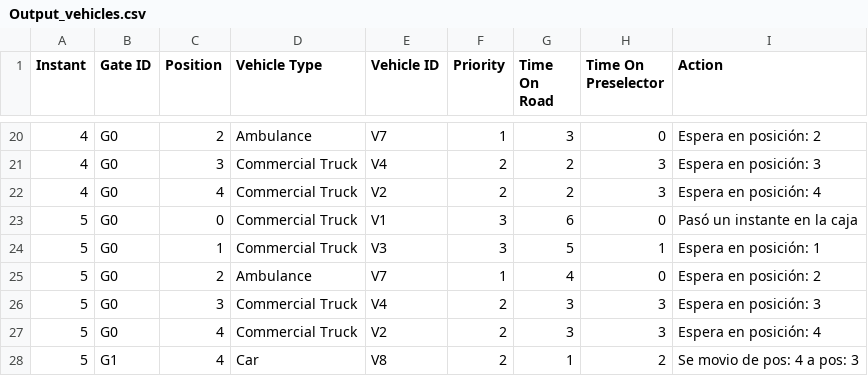
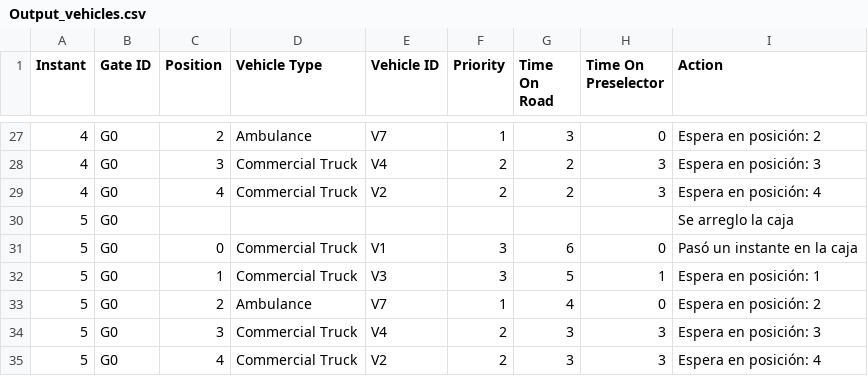
Before and after one commit to Nachlord996/ObligatorioSO_2020, a CSV file: src/data/output/Output_vehicles.csv, drawn as a sheet; only a part is shown, gaps mark what is left out; the shorter side is filled out with more unchanged rows; the diff covers the shown part only; the diff names each change by its address in the sheet, - before the commit and + after, or states it on an @@ line.

```diff
--- a/src/data/output/Output_vehicles.csv
+++ b/src/data/output/Output_vehicles.csv
+row 30: 5 | G0 |  |  |  |  |  |  | Se arreglo la caja
```
Also changed, not shown: 33 added rows, 9 moved rows and 2 edited cells elsewhere in this file, out/production/SO2020_Obligatorio/data/output/Output_vehicles.csv, 3 other files.
